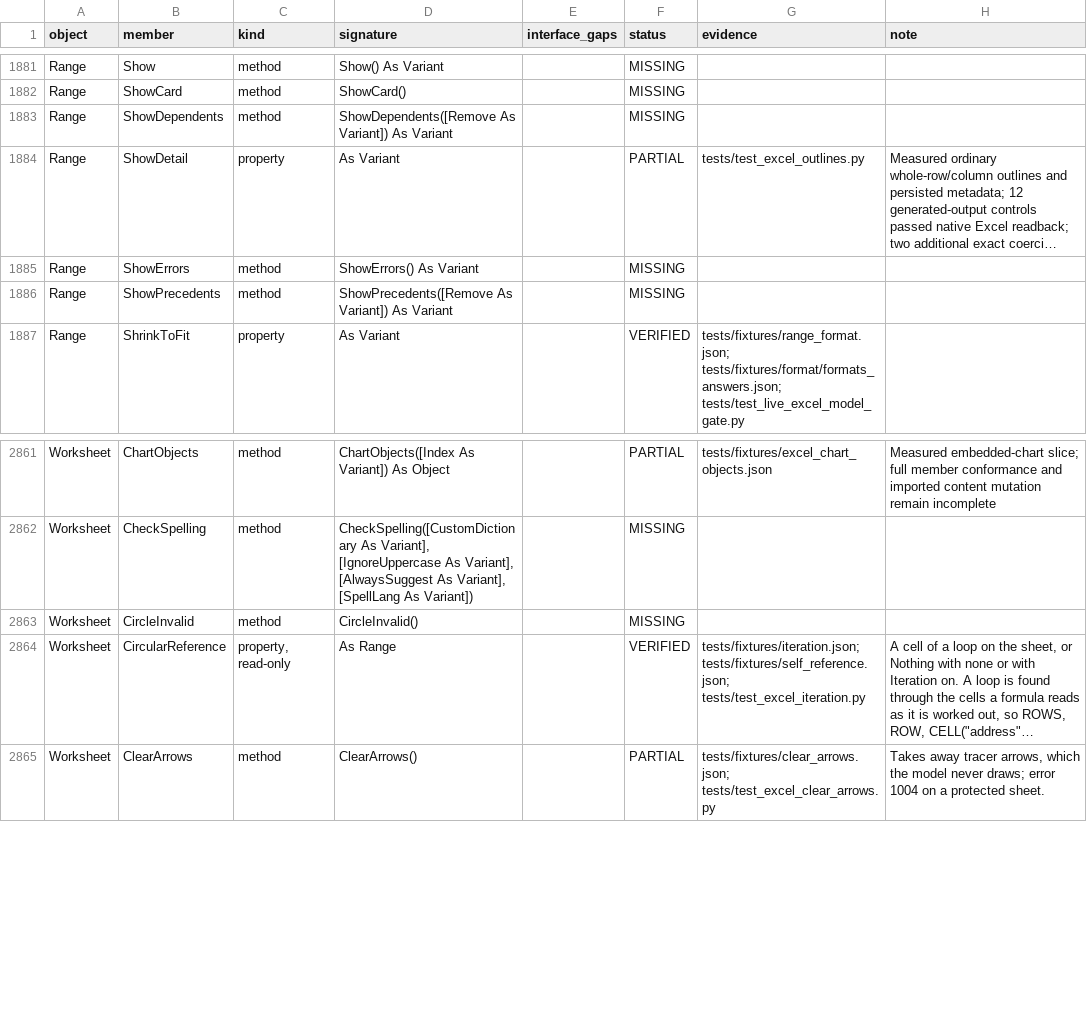
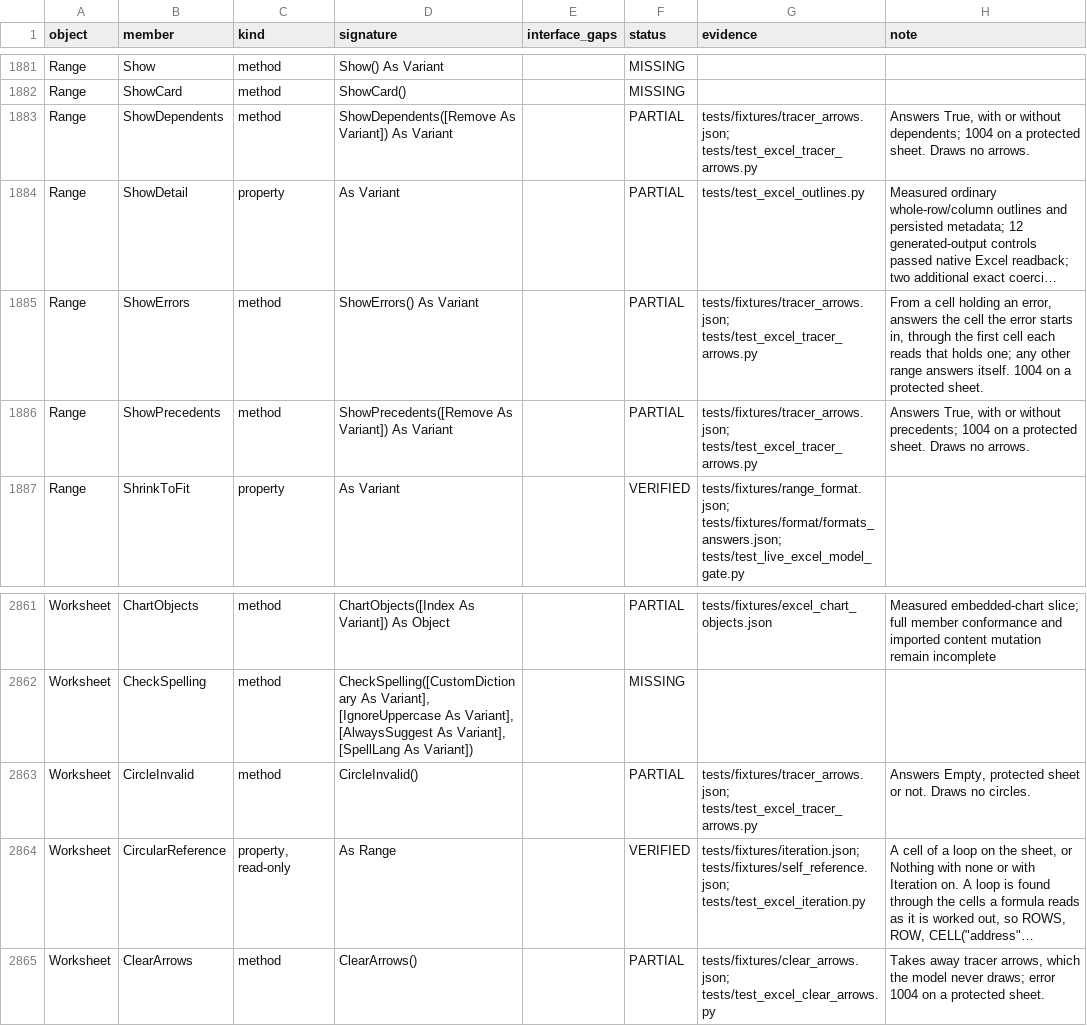
Before and after one commit to WilliamSmithEdward/pyOpenVBA, a CSV file: docs/excel_checklist.csv, drawn as a sheet; only a part is shown, gaps mark what is left out; long unchanged cells end in …; the diff names each change by its address in the sheet, - before the commit and + after, or states it on an @@ line.

Commit message:
Answer tracer arrow and validation circle methods as Excel does

```diff
--- a/docs/excel_checklist.csv
+++ b/docs/excel_checklist.csv
-F1883 (status): MISSING
+F1883 (status): PARTIAL
-G1883 (evidence): (empty)
+G1883 (evidence): tests/fixtures/tracer_arrows.json; tests/test_excel_tracer_arrows.py
-H1883 (note): (empty)
+H1883 (note): Answers True, with or without dependents; 1004 on a protected sheet. Draws no arrows.
-F1885:F1886 (status): MISSING
+F1885:F1886 (status): PARTIAL
-G1885:G1886 (evidence): (empty)
+G1885:G1886 (evidence): tests/fixtures/tracer_arrows.json; tests/test_excel_tracer_arrows.py
-H1885 (note): (empty)
+H1885 (note): From a cell holding an error, answers the cell the error starts in, through the first cell each reads that holds one; any other range answers itself. 1004 on a protected sheet.
-H1886 (note): (empty)
+H1886 (note): Answers True, with or without precedents; 1004 on a protected sheet. Draws no arrows.
-F2863 (status): MISSING
+F2863 (status): PARTIAL
-G2863 (evidence): (empty)
+G2863 (evidence): tests/fixtures/tracer_arrows.json; tests/test_excel_tracer_arrows.py
-H2863 (note): (empty)
+H2863 (note): Answers Empty, protected sheet or not. Draws no circles.
```
Also changed, not shown: 5 other files.
